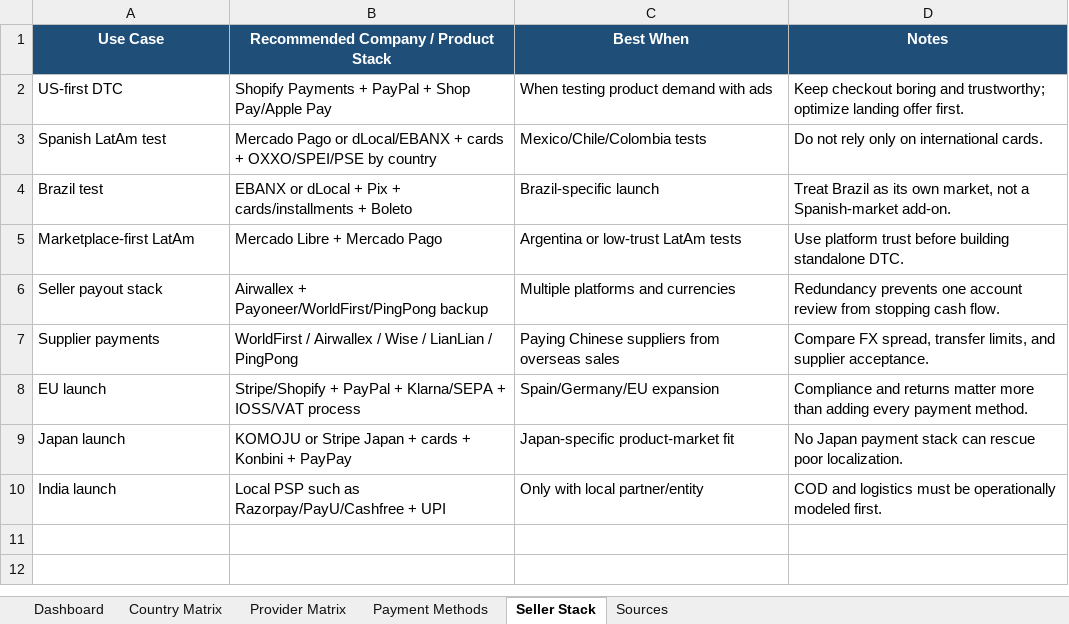
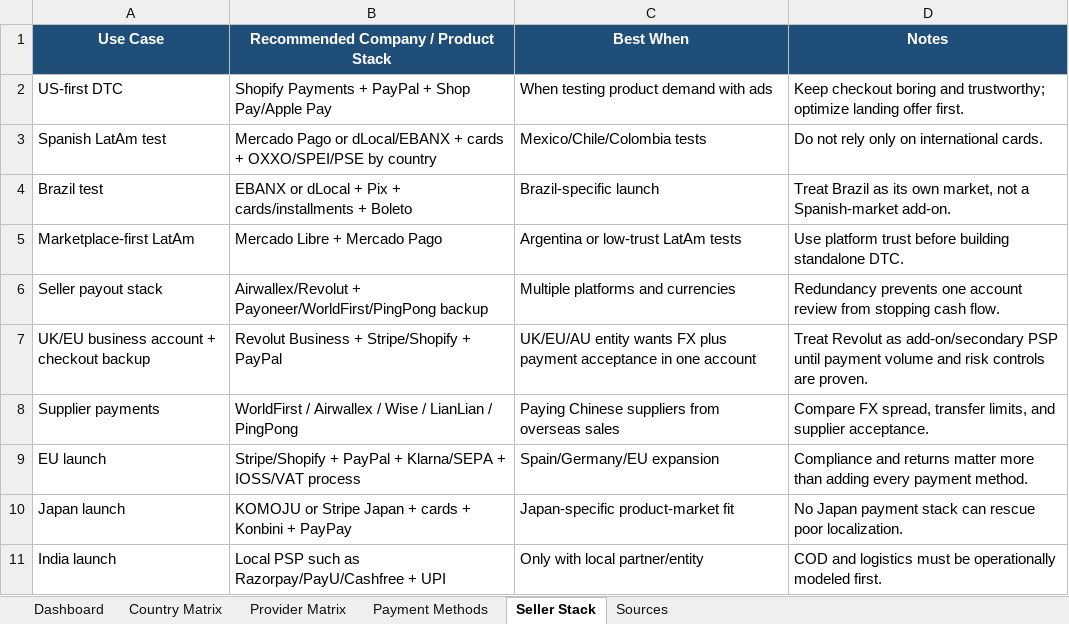
Before and after one commit to fredLuv/us-small-product-demand-finder, an Excel workbook: cross_border_ecommerce_payment_matrix.xlsx, sheet Seller Stack, drawn as a sheet; values as stored, in another font and other column widths than the file's, no borders; the diff names each change by its address in the sheet, - before the commit and + after, or states it on an @@ line.

Commit message:
Add Revolut to payment matrix

```diff
--- a/cross_border_ecommerce_payment_matrix.xlsx (sheet Seller Stack)
+++ b/cross_border_ecommerce_payment_matrix.xlsx (sheet Seller Stack)
-B6: Airwallex + Payoneer/WorldFirst/PingPong…
+B6: Airwallex/Revolut + Payoneer/WorldFirst/PingPong…
+row 7: UK/EU business account + checkout backup | Revolut Business + Stripe/Shopify + PayPal | UK/EU/AU entity wants FX plus payment acceptance in one account | Treat Revolut as add-on/secondary PSP until payment volume and risk controls are proven.
```
Also changed, not shown: sheet Country Matrix, sheet Sources, sheet Provider Matrix, sheet Dashboard, sheet Payment Methods, charts or pictures, 2 other files.
